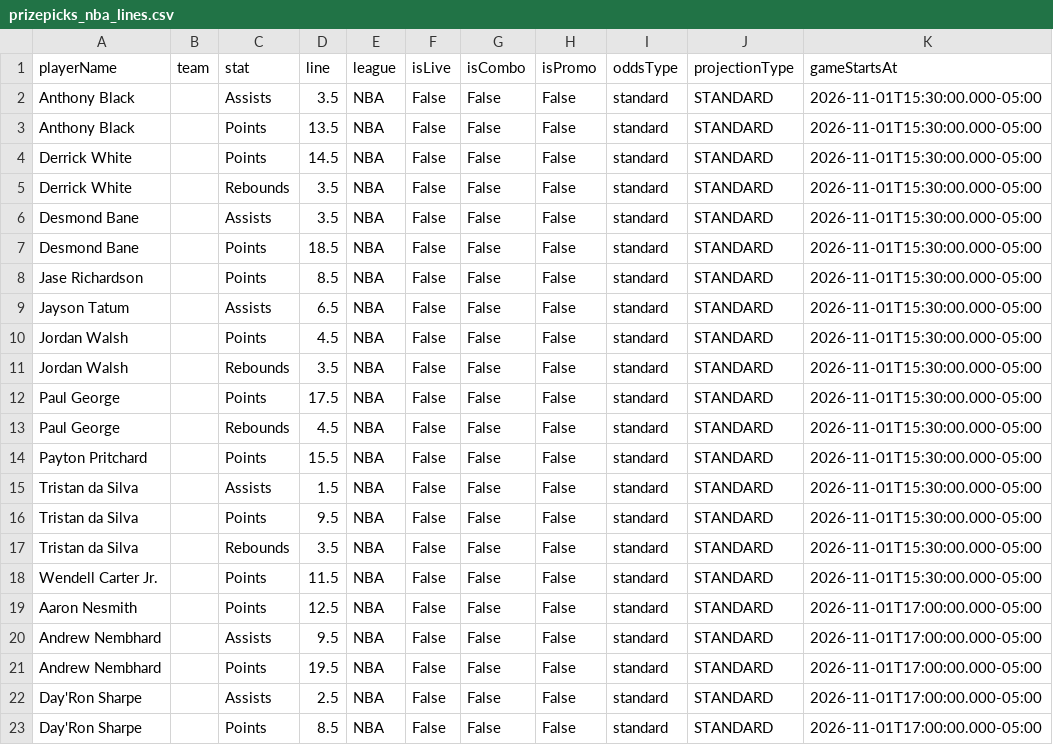
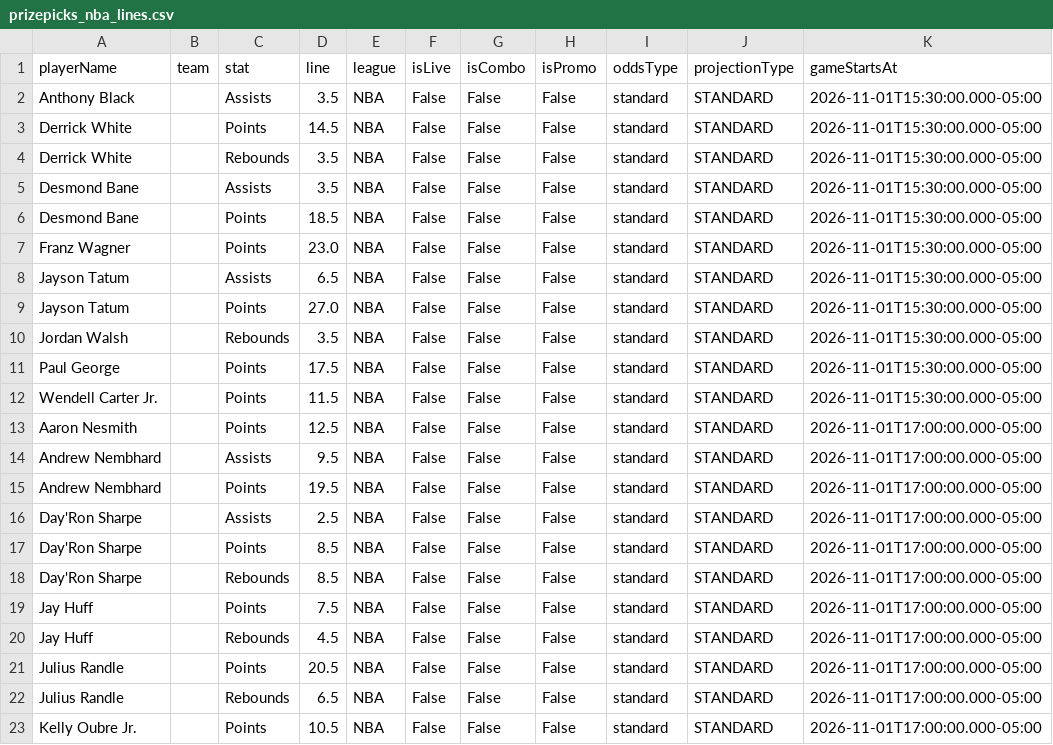
Before and after one commit to jakobabrahamson32-lgtm/courtside-edge, a CSV file: prizepicks_nba_lines.csv, drawn as a sheet; only a part is shown; the shorter side is filled out with more unchanged rows.

```diff
--- a/prizepicks_nba_lines.csv
+++ b/prizepicks_nba_lines.csv
@@ -2,3 +2,2 @@ playerName,team,stat,line,league,isLive,isCombo,isPromo,oddsType,projectionType,
 Anthony Black,,Assists,3.5,NBA,False,False,False,standard,STANDARD,2026-11-01T15:30:00.000-05:00
-Anthony Black,,Points,13.5,NBA,False,False,False,standard,STANDARD,2026-11-01T15:30:00.000-05:00
 Derrick White,,Points,14.5,NBA,False,False,False,standard,STANDARD,2026-11-01T15:30:00.000-05:00
@@ -7,12 +6,7 @@ Desmond Bane,,Assists,3.5,NBA,False,False,False,standard,STANDARD,2026-11-01T15:
 Desmond Bane,,Points,18.5,NBA,False,False,False,standard,STANDARD,2026-11-01T15:30:00.000-05:00
-Jase Richardson,,Points,8.5,NBA,False,False,False,standard,STANDARD,2026-11-01T15:30:00.000-05:00
+Franz Wagner,,Points,23.0,NBA,False,False,False,standard,STANDARD,2026-11-01T15:30:00.000-05:00
 Jayson Tatum,,Assists,6.5,NBA,False,False,False,standard,STANDARD,2026-11-01T15:30:00.000-05:00
-Jordan Walsh,,Points,4.5,NBA,False,False,False,standard,STANDARD,2026-11-01T15:30:00.000-05:00
+Jayson Tatum,,Points,27.0,NBA,False,False,False,standard,STANDARD,2026-11-01T15:30:00.000-05:00
 Jordan Walsh,,Rebounds,3.5,NBA,False,False,False,standard,STANDARD,2026-11-01T15:30:00.000-05:00
 Paul George,,Points,17.5,NBA,False,False,False,standard,STANDARD,2026-11-01T15:30:00.000-05:00
-Paul George,,Rebounds,4.5,NBA,False,False,False,standard,STANDARD,2026-11-01T15:30:00.000-05:00
-Payton Pritchard,,Points,15.5,NBA,False,False,False,standard,STANDARD,2026-11-01T15:30:00.000-05:00
-Tristan da Silva,,Assists,1.5,NBA,False,False,False,standard,STANDARD,2026-11-01T15:30:00.000-05:00
-Tristan da Silva,,Points,9.5,NBA,False,False,False,standard,STANDARD,2026-11-01T15:30:00.000-05:00
-Tristan da Silva,,Rebounds,3.5,NBA,False,False,False,standard,STANDARD,2026-11-01T15:30:00.000-05:00
 Wendell Carter Jr.,,Points,11.5,NBA,False,False,False,standard,STANDARD,2026-11-01T15:30:00.000-05:00
```
Also changed, not shown: model_history.csv, nba_injuries.csv, 3 other files.
